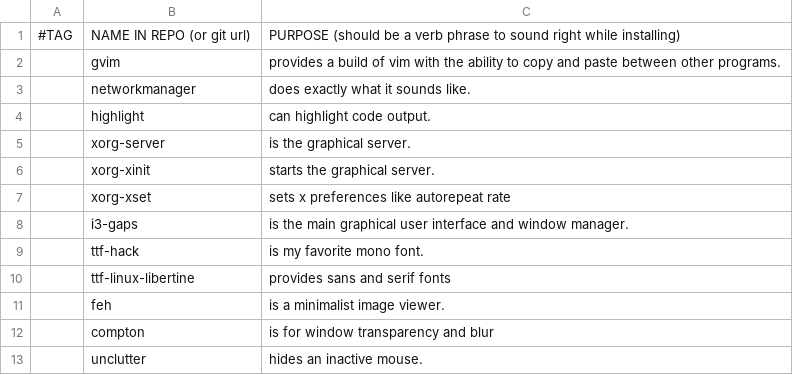
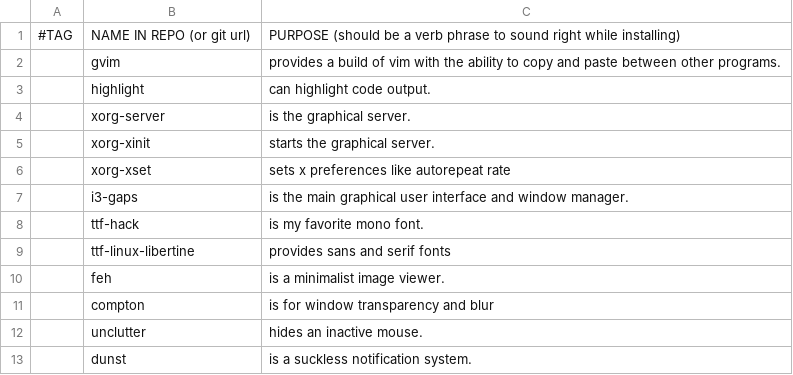
Before and after one commit to Mar01/LARBS, a CSV file: progs.csv, drawn as a sheet.

Commit message:
dunst

```diff
--- a/progs.csv
+++ b/progs.csv
@@ -2,3 +2,2 @@
 ,gvim,"provides a build of vim with the ability to copy and paste between other programs."
-,networkmanager,"does exactly what it sounds like."
 ,highlight,"can highlight code output."
@@ -13 +12,2 @@
 ,unclutter,"hides an inactive mouse."
+,dunst,"is a suckless notification system."
```
